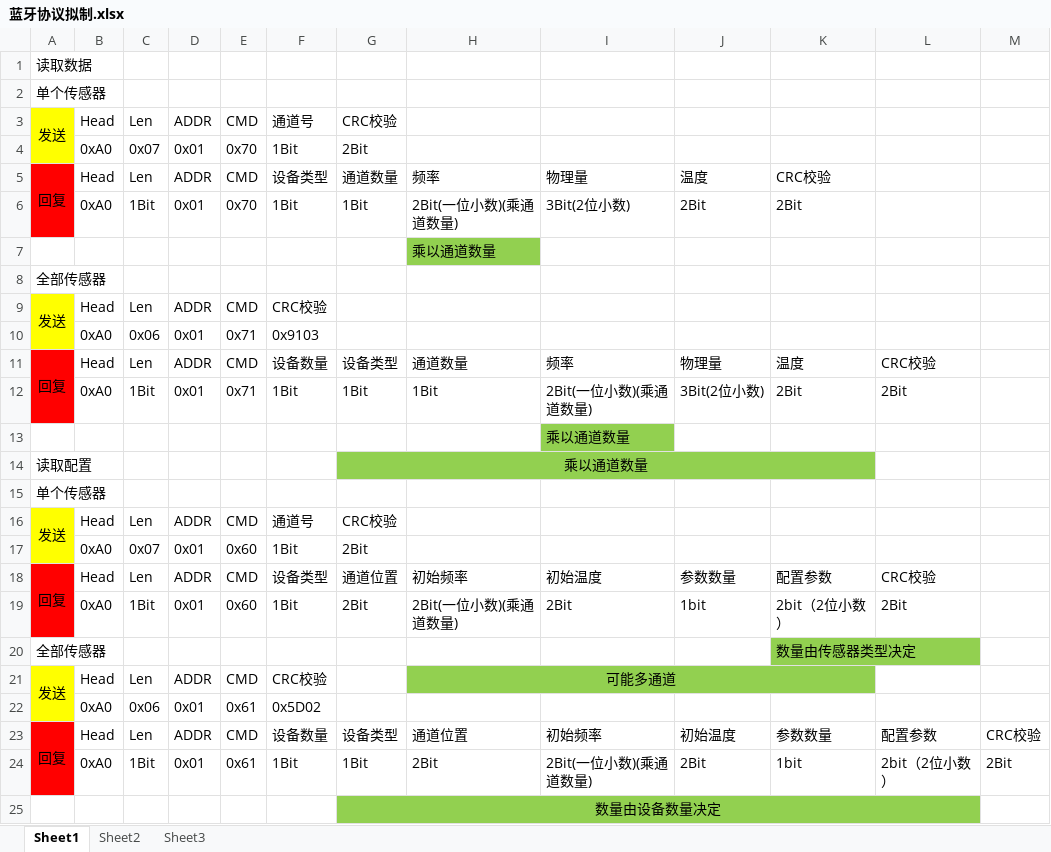
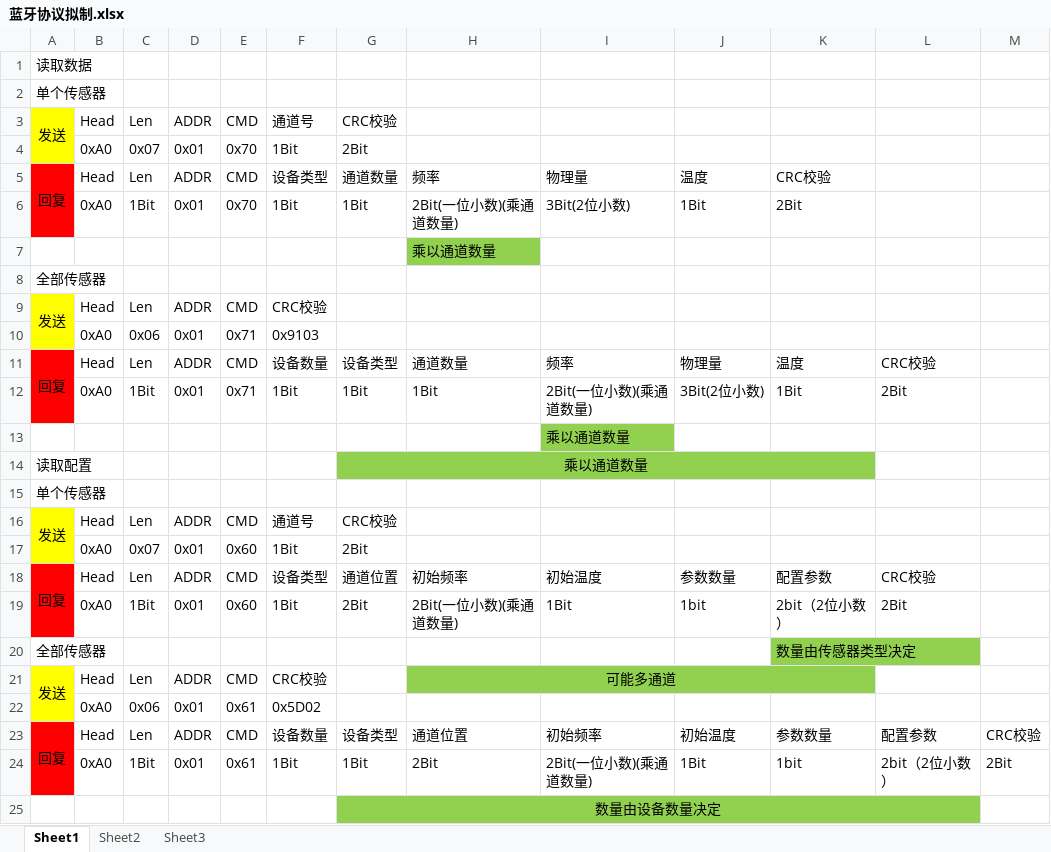
Before and after one commit to LRYJ05619/ISD2190, an Excel workbook: 蓝牙协议拟制.xlsx, sheet Sheet1, drawn as a sheet; only a part is shown; values as stored, in another font and other column widths than the file's, no borders; the diff names each change by its address in the sheet, - before the commit and + after, or states it on an @@ line.

```diff
--- a/蓝牙协议拟制.xlsx (sheet Sheet1)
+++ b/蓝牙协议拟制.xlsx (sheet Sheet1)
-J6: 2Bit
+J6: 1Bit
-K12: 2Bit
+K12: 1Bit
-I19: 2Bit
+I19: 1Bit
-J24: 2Bit
+J24: 1Bit
```
Also changed, not shown: 16 other files.
